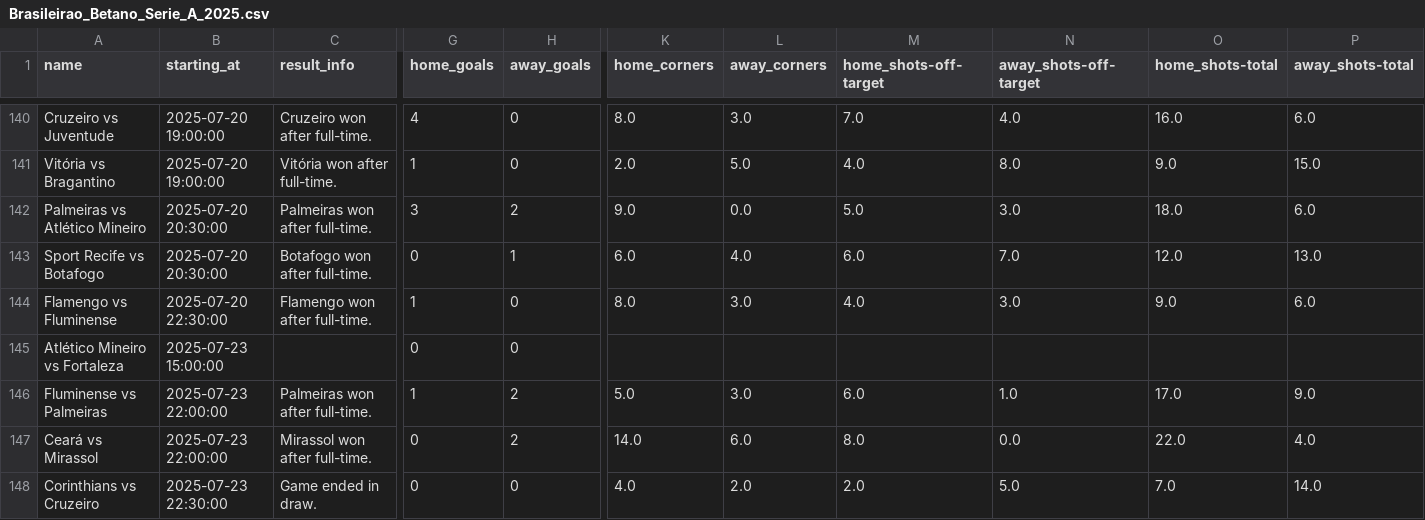
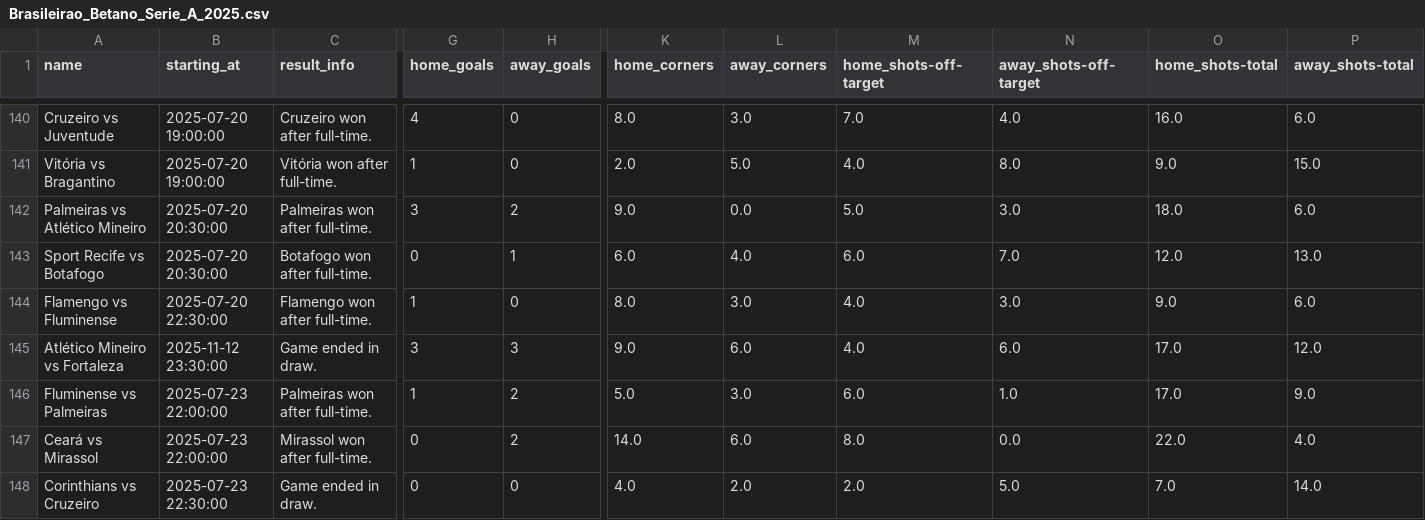
Before and after one commit to Skedaddle3678/data, a CSV file: data/season_2025_pes/ligas/Brasileirao_Betano_Serie_A_2025.csv, drawn as a sheet; only a part is shown, gaps mark what is left out; the diff covers the shown part only; the diff names each change by its address in the sheet, - before the commit and + after, or states it on an @@ line.

Commit message:
Atualizando data/season_2025_pes/ligas/Brasileirao_Betano_Serie_A_2025.csv via script

```diff
--- a/data/season_2025_pes/ligas/Brasileirao_Betano_Serie_A_2025.csv
+++ b/data/season_2025_pes/ligas/Brasileirao_Betano_Serie_A_2025.csv
-B145 (starting_at): 2025-07-23 15:00:00
+B145 (starting_at): 2025-11-12 23:30:00
-C145 (result_info): (empty)
+C145 (result_info): Game ended in draw.
-G145 (home_goals): 0
+G145 (home_goals): 3
-H145 (away_goals): 0
+H145 (away_goals): 3
-K145 (home_corners): (empty)
+K145 (home_corners): 9.0
-L145 (away_corners): (empty)
+L145 (away_corners): 6.0
-M145 (home_shots-off-target): (empty)
+M145 (home_shots-off-target): 4.0
-N145 (away_shots-off-target): (empty)
+N145 (away_shots-off-target): 6.0
-O145 (home_shots-total): (empty)
+O145 (home_shots-total): 17.0
-P145 (away_shots-total): (empty)
+P145 (away_shots-total): 12.0
```
Also changed, not shown: 42 edited cells elsewhere in this file.
